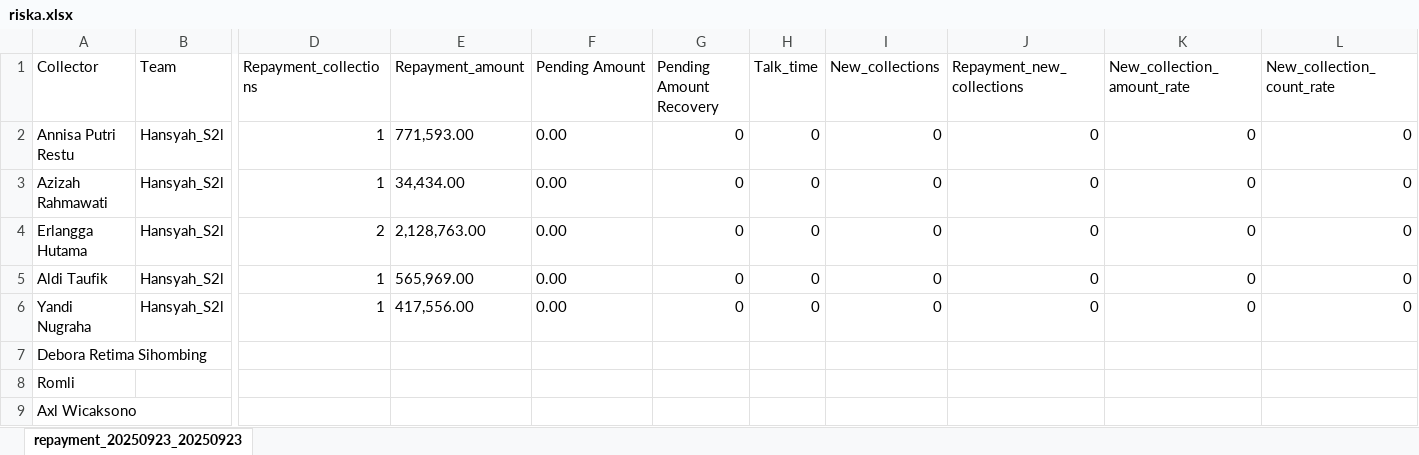
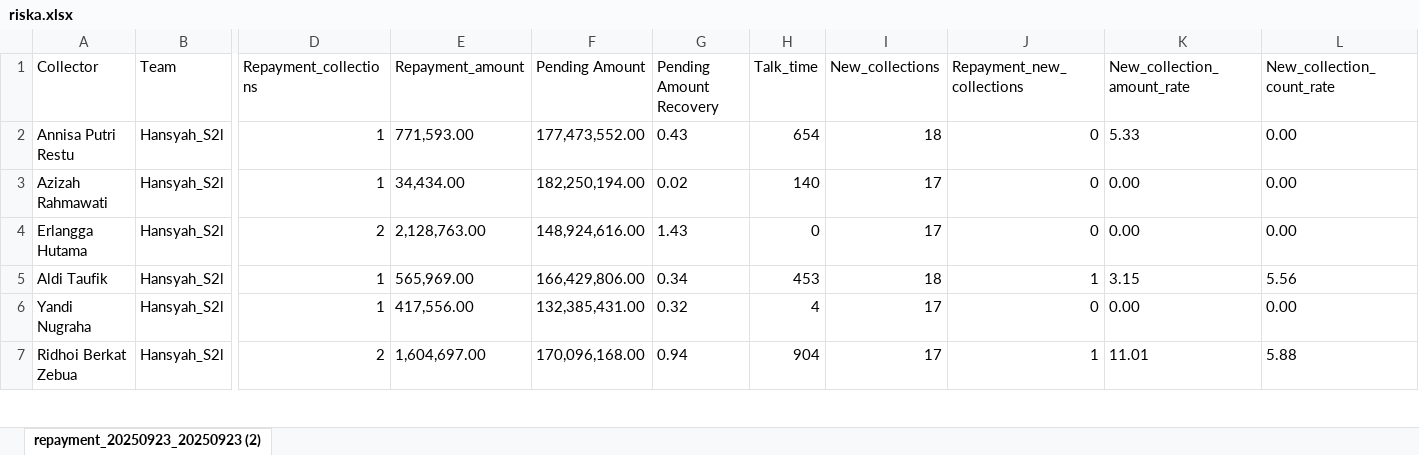
Before and after one commit to hansyahm99/first-project, an Excel workbook: riska.xlsx, sheet repayment_20250923_20250923 (2), drawn as a sheet; only a part is shown, gaps mark what is left out; values as stored, in another font and other column widths than the file's, no borders; removed rows and columns are numbered as before the commit, all else as after; rows hold the shown columns only; the diff covers the shown part only; the diff names each change by its address in the sheet, - before the commit and + after, or states it on an @@ line.

Commit message:
Add files via upload

```diff
--- a/riska.xlsx (sheet repayment_20250923_20250923 (2))
+++ b/riska.xlsx (sheet repayment_20250923_20250923 (2))
-sheet tab: repayment_20250923_20250923
+sheet tab: repayment_20250923_20250923 (2)
-F2 (Pending Amount): 0.00
+F2 (Pending Amount): 177,473,552.00
-G2 (Pending Amount Recovery): 0
+G2 (Pending Amount Recovery): 0.43
-H2 (Talk_time): 0
+H2 (Talk_time): 654
-I2 (New_collections): 0
+I2 (New_collections): 18
-K2 (New_collection_amount_rate): 0
+K2 (New_collection_amount_rate): 5.33
-L2:L4 (New_collection_count_rate): 0
+L2:L4 (New_collection_count_rate): 0.00
-F3 (Pending Amount): 0.00
+F3 (Pending Amount): 182,250,194.00
-G3 (Pending Amount Recovery): 0
+G3 (Pending Amount Recovery): 0.02
-H3 (Talk_time): 0
+H3 (Talk_time): 140
-I3:I4 (New_collections): 0
+I3:I4 (New_collections): 17
-K3:K4 (New_collection_amount_rate): 0
+K3:K4 (New_collection_amount_rate): 0.00
-F4 (Pending Amount): 0.00
+F4 (Pending Amount): 148,924,616.00
-G4 (Pending Amount Recovery): 0
+G4 (Pending Amount Recovery): 1.43
-F5 (Pending Amount): 0.00
+F5 (Pending Amount): 166,429,806.00
-G5 (Pending Amount Recovery): 0
+G5 (Pending Amount Recovery): 0.34
-H5 (Talk_time): 0
+H5 (Talk_time): 453
-I5 (New_collections): 0
+I5 (New_collections): 18
-J5 (Repayment_new_collections): 0
+J5 (Repayment_new_collections): 1
-K5 (New_collection_amount_rate): 0
+K5 (New_collection_amount_rate): 3.15
-L5 (New_collection_count_rate): 0
+L5 (New_collection_count_rate): 5.56
-F6 (Pending Amount): 0.00
+F6 (Pending Amount): 132,385,431.00
-G6 (Pending Amount Recovery): 0
+G6 (Pending Amount Recovery): 0.32
-H6 (Talk_time): 0
+H6 (Talk_time): 4
-I6 (New_collections): 0
+I6 (New_collections): 17
-K6 (New_collection_amount_rate): 0
+K6 (New_collection_amount_rate): 0.00
-L6 (New_collection_count_rate): 0
+L6 (New_collection_count_rate): 0.00
-row 7: Debora Retima Sihombing
-row 8: Romli
-row 9: Axl Wicaksono
+row 7: Ridhoi Berkat Zebua | Hansyah_S2l | 2 | 1,604,697.00 | 170,096,168.00 | 0.94 | 904 | 17 | 1 | 11.01 | 5.88
```
Also changed, not shown: 3 added rows, 2 removed rows and 88 edited cells elsewhere in this sheet.
